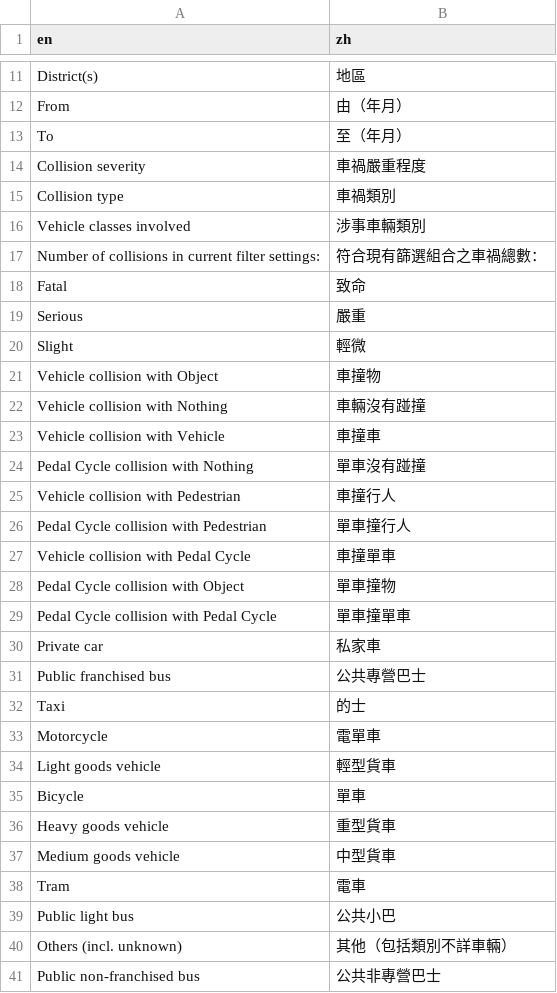
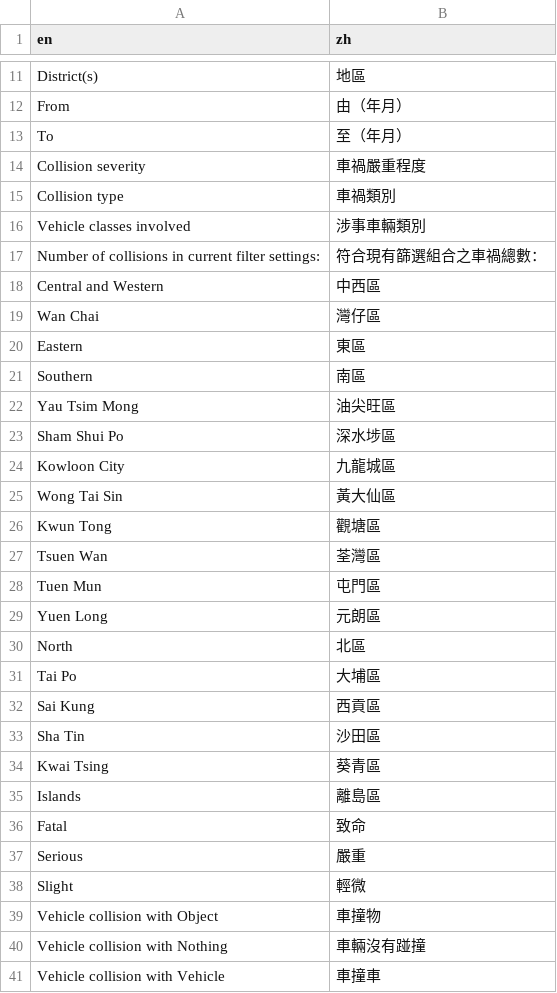
Before and after one commit to Hong-Kong-Districts-Info/hktrafficcollisions, a CSV file: inst/app/translation/translation_zh.csv, drawn as a sheet; only a part is shown, gaps mark what is left out; the shorter side is filled out with more unchanged rows.

Commit message:
feat: Move render district filter UI process to server for live translation
remove colon in district

```diff
--- a/inst/app/translation/translation_zh.csv
+++ b/inst/app/translation/translation_zh.csv
@@ -17,2 +17,20 @@ Vehicle classes involved,涉事車輛類別
 Number of collisions in current filter settings: ,符合現有篩選組合之車禍總數：
+Central and Western,中西區
+Wan Chai,灣仔區
+Eastern,東區
+Southern,南區
+Yau Tsim Mong,油尖旺區
+Sham Shui Po,深水埗區
+Kowloon City,九龍城區
+Wong Tai Sin,黃大仙區
+Kwun Tong,觀塘區
+Tsuen Wan,荃灣區
+Tuen Mun,屯門區
+Yuen Long,元朗區
+North,北區
+Tai Po,大埔區
+Sai Kung,西貢區
+Sha Tin,沙田區
+Kwai Tsing,葵青區
+Islands,離島區
 Fatal,致命
```
Also changed, not shown: 2 other files.
